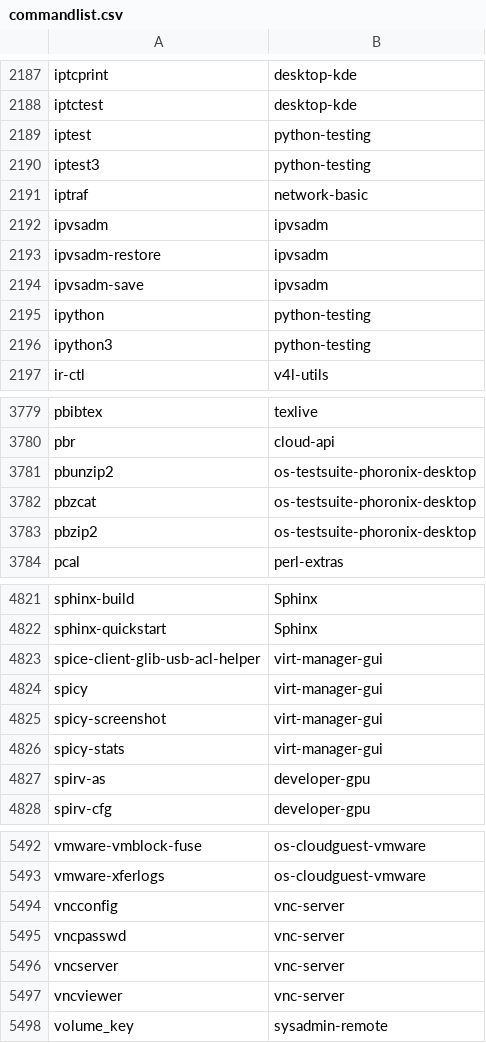
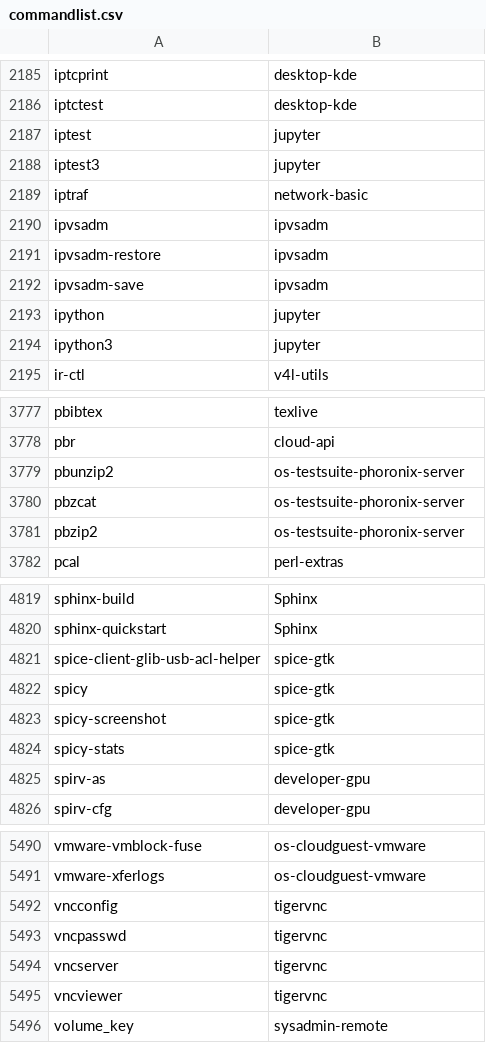
Before and after one commit to lebensterben/cnf, a CSV file: commandlist.csv, drawn as a sheet; only a part is shown, gaps mark what is left out; the diff covers the shown part only.

```diff
--- a/commandlist.csv
+++ b/commandlist.csv
@@ -2188,4 +2186,4 @@ iptcprint	desktop-kde
 iptctest	desktop-kde
-iptest	python-testing
-iptest3	python-testing
+iptest	jupyter
+iptest3	jupyter
 iptraf	network-basic
@@ -2194,4 +2192,4 @@ ipvsadm-restore	ipvsadm
 ipvsadm-save	ipvsadm
-ipython	python-testing
-ipython3	python-testing
+ipython	jupyter
+ipython3	jupyter
 ir-ctl	v4l-utils
@@ -3780,5 +3778,5 @@ pbibtex	texlive
 pbr	cloud-api
-pbunzip2	os-testsuite-phoronix-desktop
-pbzcat	os-testsuite-phoronix-desktop
-pbzip2	os-testsuite-phoronix-desktop
+pbunzip2	os-testsuite-phoronix-server
+pbzcat	os-testsuite-phoronix-server
+pbzip2	os-testsuite-phoronix-server
 pcal	perl-extras
@@ -4822,6 +4820,6 @@ sphinx-build	Sphinx
 sphinx-quickstart	Sphinx
-spice-client-glib-usb-acl-helper	virt-manager-gui
-spicy	virt-manager-gui
-spicy-screenshot	virt-manager-gui
-spicy-stats	virt-manager-gui
+spice-client-glib-usb-acl-helper	spice-gtk
+spicy	spice-gtk
+spicy-screenshot	spice-gtk
+spicy-stats	spice-gtk
 spirv-as	developer-gpu
@@ -5493,6 +5491,6 @@ vmware-vmblock-fuse	os-cloudguest-vmware
 vmware-xferlogs	os-cloudguest-vmware
-vncconfig	vnc-server
-vncpasswd	vnc-server
-vncserver	vnc-server
-vncviewer	vnc-server
+vncconfig	tigervnc
+vncpasswd	tigervnc
+vncserver	tigervnc
+vncviewer	tigervnc
 volume_key	sysadmin-remote
```
Also changed, not shown: 2 removed rows and 47 edited cells elsewhere in this file, 2 other files.
